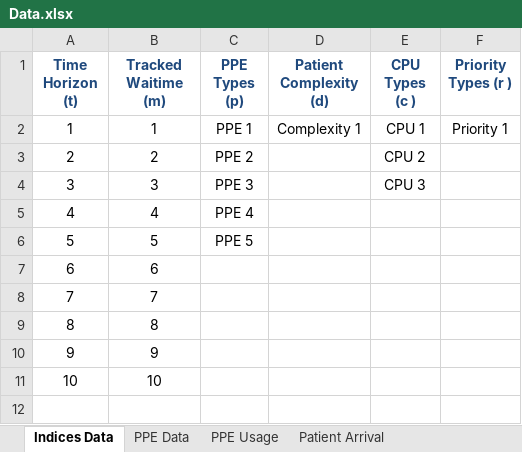
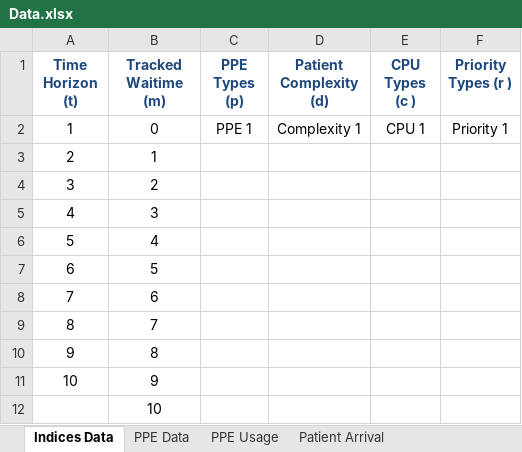
Before and after one commit to Konstantin-Volodin/UOttawa-Dynamic-Knapsack-Problem-Python, an Excel workbook: Implementation/Data/Data.xlsx, sheet Indices Data, drawn as a sheet; values as stored, in another font and other column widths than the file's, no borders; addresses are those after the commit; the diff names each change by its address in the sheet, - before the commit and + after, or states it on an @@ line.

```diff
--- a/Implementation/Data/Data.xlsx (sheet Indices Data)
+++ b/Implementation/Data/Data.xlsx (sheet Indices Data)
-B2 (Tracked Waitime (m)): 1
+B2 (Tracked Waitime (m)): 0
+row 3: 2 | 1
@@ column A (Time Horizon (t)) renumbered from row 4 down @@
-C4 (PPE Types (p)): PPE 2
+C4 (PPE Types (p)): (empty)
-E4 (CPU Types (c )): CPU 2
+E4 (CPU Types (c )): (empty)
-C5 (PPE Types (p)): PPE 3
+C5 (PPE Types (p)): (empty)
-E5 (CPU Types (c )): CPU 3
+E5 (CPU Types (c )): (empty)
-C6 (PPE Types (p)): PPE 4
+C6 (PPE Types (p)): (empty)
-C7 (PPE Types (p)): PPE 5
+C7 (PPE Types (p)): (empty)
```
Also changed, not shown: sheet Generate Expected State Values, sheet Expected State Values, sheet Patient Transitions, sheet PPE Usage, sheet PPE Data, sheet Patient Arrival, 1 more sheet, formulas that keep their value, charts or pictures, 18 other files.
